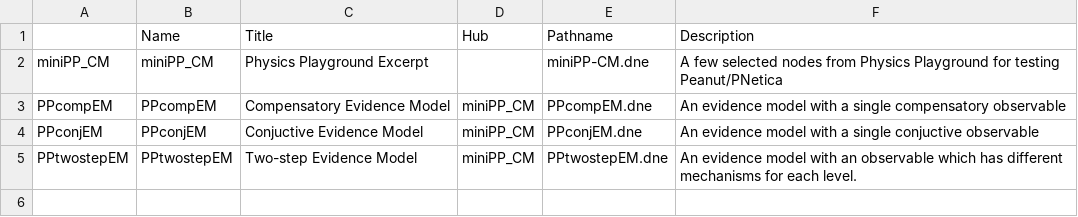
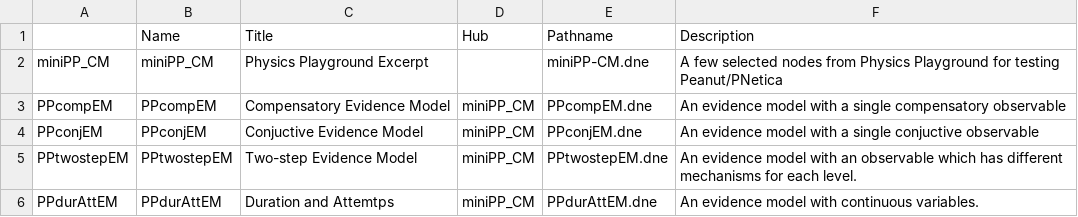
Before and after one commit to ralmond/Peanut, a CSV file: inst/auxdata/Mini-PP-Nets.csv, drawn as a sheet; the diff names each change by its address in the sheet, - before the commit and + after, or states it on an @@ line.

```diff
--- a/inst/auxdata/Mini-PP-Nets.csv
+++ b/inst/auxdata/Mini-PP-Nets.csv
+row 6: PPdurAttEM | PPdurAttEM | Duration and Attemtps | miniPP_CM | PPdurAttEM.dne | An evidence model with continuous variables.
```
Also changed, not shown: inst/auxdata/Mini-PP-Nodes.csv, inst/auxdata/miniPP-Q.csv, 11 other files.
